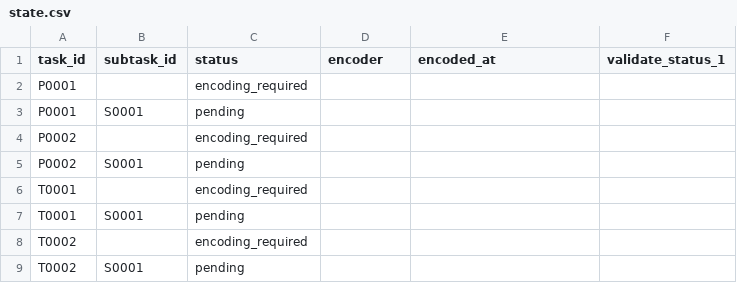
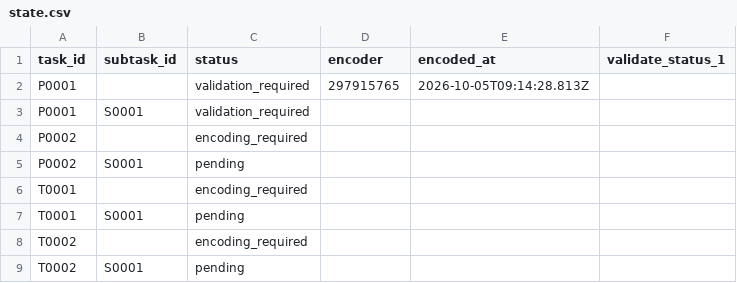
Before and after one commit to ohwjd/test-20261005-select, a CSV file: tracking/state.csv, drawn as a sheet.

```diff
--- a/tracking/state.csv
+++ b/tracking/state.csv
@@ -1,4 +1,4 @@
 task_id,subtask_id,status,encoder,encoded_at,validate_status_1
-P0001,,encoding_required,,,
-P0001,S0001,pending,,,
+P0001,,validation_required,297915765,2026-10-05T09:14:28.813Z,
+P0001,S0001,validation_required,,,
 P0002,,encoding_required,,,
```
Also changed, not shown: tracking/history.csv, 2 other files.
